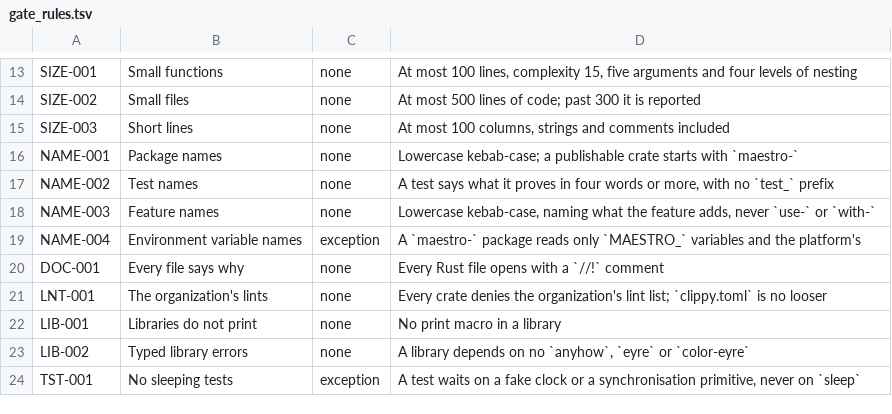
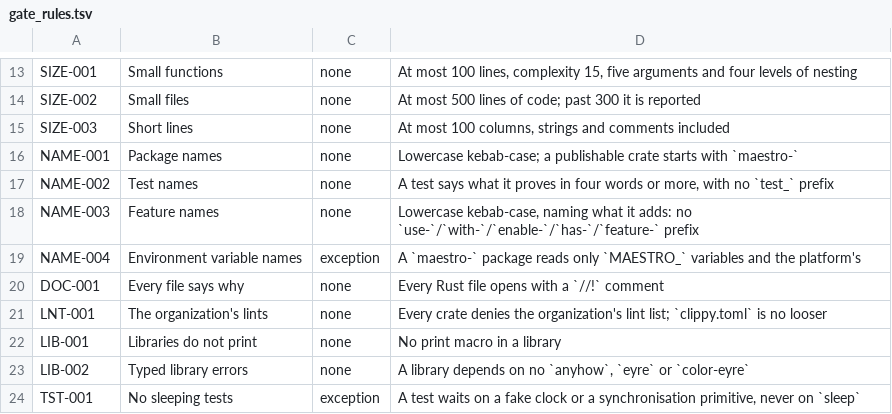
Before and after one commit to Orchestration-Maestro/rust-workflows, a TSV file: gate/src/checks/gate_rules.tsv, drawn as a sheet; only a part is shown, gaps mark what is left out.

Commit message:
fix: derive every home repository reference from one name
The Dependabot ignore, the attestation's signer workflow and the audits
URL now derive from HOME, which moves to checks::workflow_home beside
ORGANIZATION and NAMES; Dependabot ignores the home under both names.

NAME-004 skips example targets and accepts DEP_ variables and DOCS_RS,
SOURCE_DATE_EPOCH, CC, CXX and AR. NAME-003 collapses repeated hyphens in
its rename hint and drops a hint that is still not kebab-case. The rule
list names every refused prefix, and the lint block test asserts the two
new lints.

```diff
--- a/gate/src/checks/gate_rules.tsv
+++ b/gate/src/checks/gate_rules.tsv
@@ -17,3 +17,3 @@ NAME-001	Package names	none	Lowercase kebab-case; a publishable crate starts wit
 NAME-002	Test names	none	A test says what it proves in four words or more, with no `test_` prefix
-NAME-003	Feature names	none	Lowercase kebab-case, naming what the feature adds, never `use-` or `with-`
+NAME-003	Feature names	none	Lowercase kebab-case, naming what it adds: no `use-`/`with-`/`enable-`/`has-`/`feature-` prefix
 NAME-004	Environment variable names	exception	A `maestro-` package reads only `MAESTRO_` variables and the platform's
```
Also changed, not shown: 10 other files.
